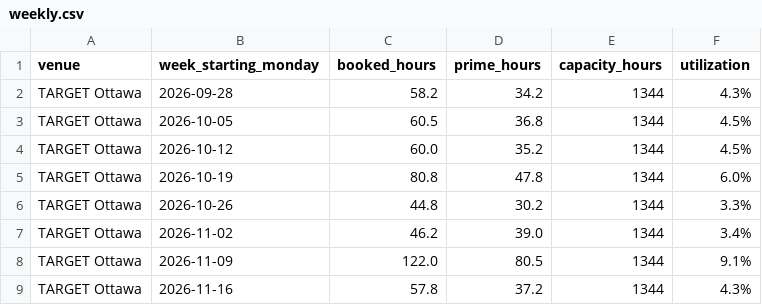
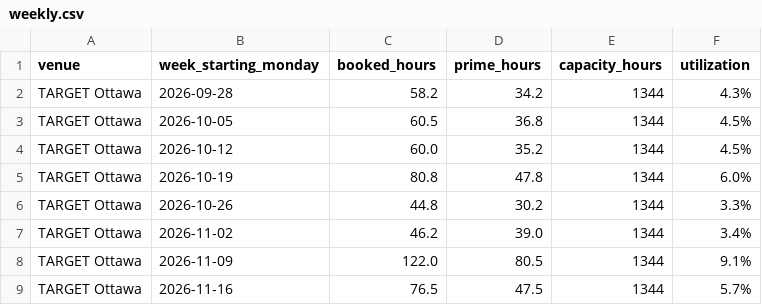
Before and after one commit to danielnicholson14/sim-tracker, a CSV file: data/weekly.csv, drawn as a sheet.

Commit message:
Update tracker data 2026-11-20

```diff
--- a/data/weekly.csv
+++ b/data/weekly.csv
@@ -8,2 +8,2 @@ TARGET Ottawa,2026-11-02,46.2,39.0,1344,3.4%
 TARGET Ottawa,2026-11-09,122.0,80.5,1344,9.1%
-TARGET Ottawa,2026-11-16,57.8,37.2,1344,4.3%
+TARGET Ottawa,2026-11-16,76.5,47.5,1344,5.7%
```
